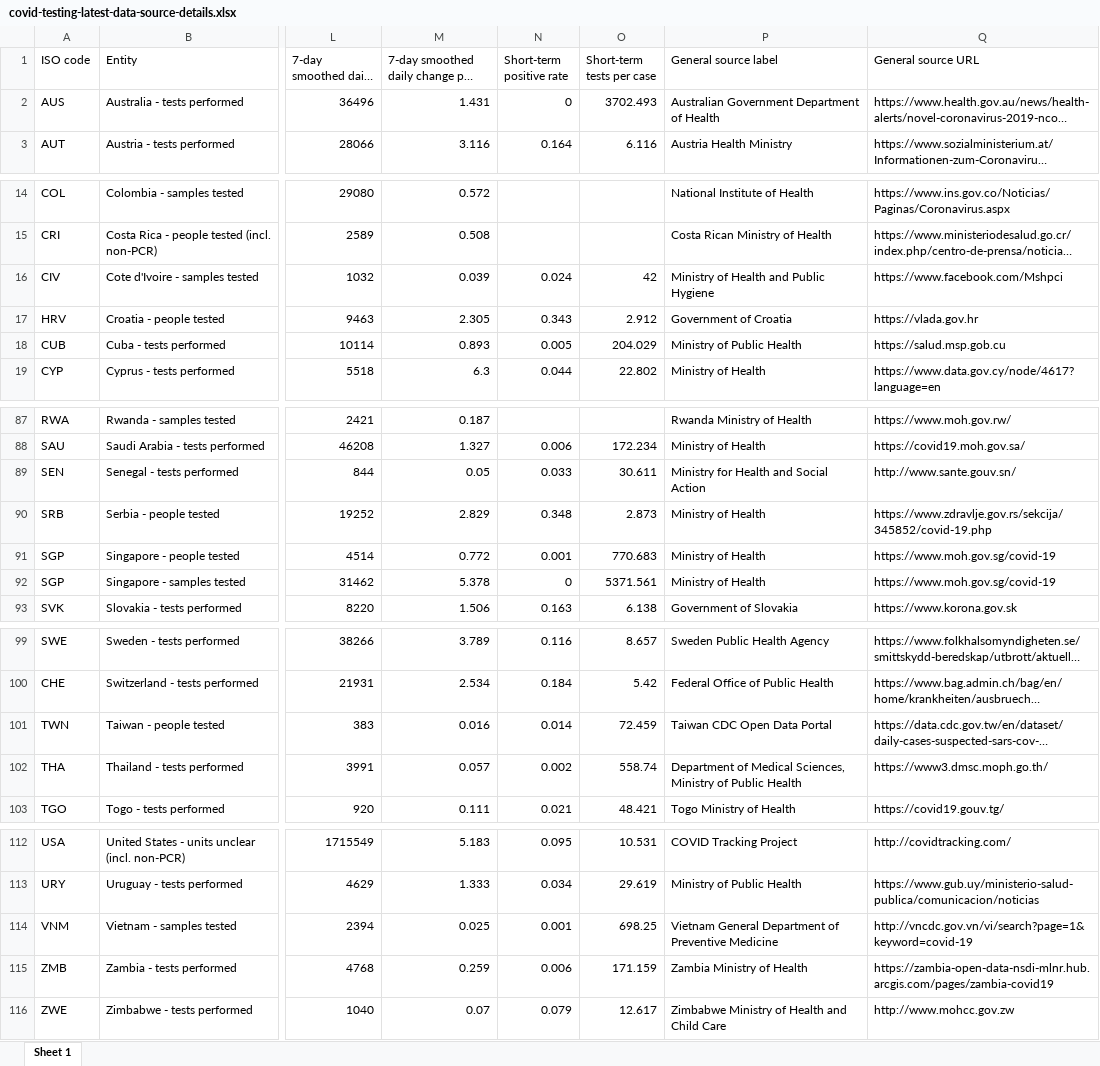
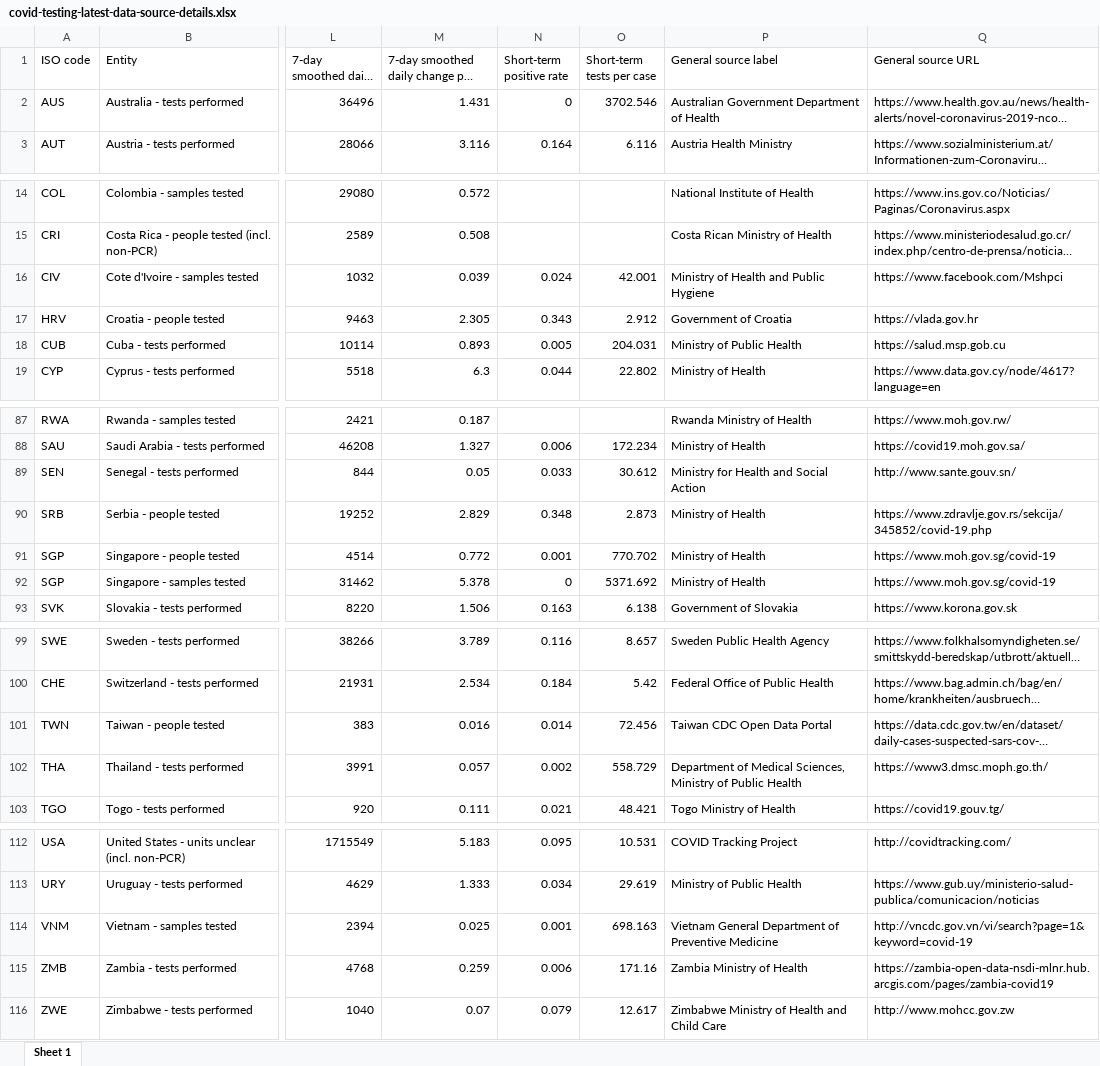
Before and after one commit to owid/covid-19-data, an Excel workbook: public/data/testing/covid-testing-latest-data-source-details.xlsx, sheet Sheet 1, drawn as a sheet; only a part is shown, gaps mark what is left out; long unchanged cells end in …; values as stored, in another font and other column widths than the file's, no borders; the diff covers the shown part only; the diff names each change by its address in the sheet, - before the commit and + after, or states it on an @@ line.

```diff
--- a/public/data/testing/covid-testing-latest-data-source-details.xlsx (sheet Sheet 1)
+++ b/public/data/testing/covid-testing-latest-data-source-details.xlsx (sheet Sheet 1)
-O2 (Short-term tests per case): 3702.493
+O2 (Short-term tests per case): 3702.546
-O16 (Short-term tests per case): 42
+O16 (Short-term tests per case): 42.001
-O18 (Short-term tests per case): 204.029
+O18 (Short-term tests per case): 204.031
-O89 (Short-term tests per case): 30.611
+O89 (Short-term tests per case): 30.612
-O91 (Short-term tests per case): 770.683
+O91 (Short-term tests per case): 770.702
-O92 (Short-term tests per case): 5371.561
+O92 (Short-term tests per case): 5371.692
-O101 (Short-term tests per case): 72.459
+O101 (Short-term tests per case): 72.456
-O102 (Short-term tests per case): 558.74
+O102 (Short-term tests per case): 558.729
-O114 (Short-term tests per case): 698.25
+O114 (Short-term tests per case): 698.163
-O115 (Short-term tests per case): 171.159
+O115 (Short-term tests per case): 171.16
```
Also changed, not shown: 3 edited cells elsewhere in this sheet, 4 other files.
